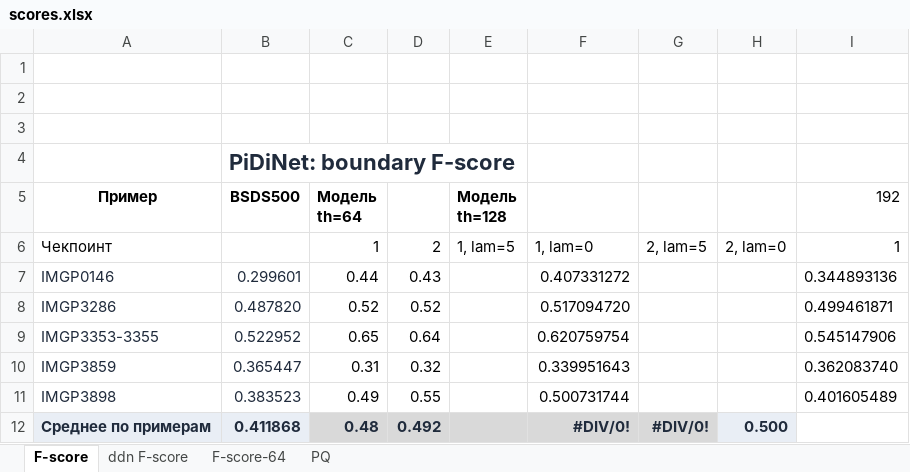
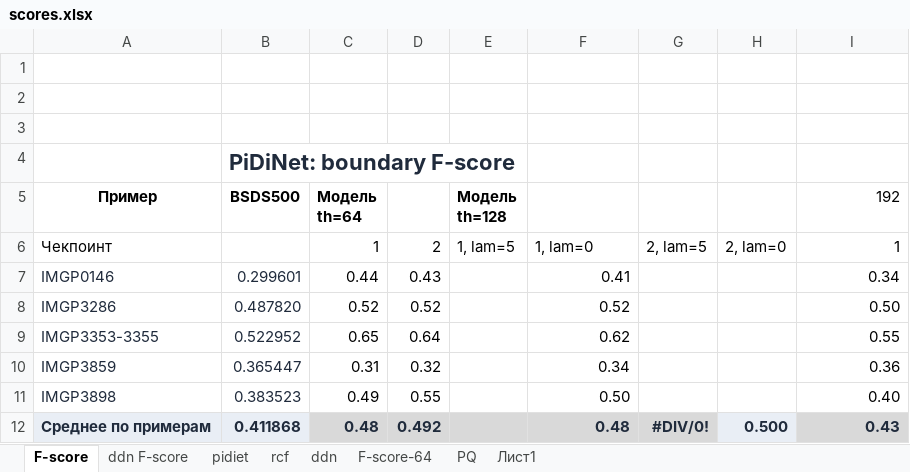
Before and after one commit to IDGRockFragmentationAnaliz/rockpidinettrain, an Excel workbook: scores.xlsx, sheet F-score, drawn as a sheet; values as stored, in another font and other column widths than the file's, no borders; the diff names each change by its address in the sheet, - before the commit and + after, or states it on an @@ line.

```diff
--- a/scores.xlsx (sheet F-score)
+++ b/scores.xlsx (sheet F-score)
+sheet tab: pidiet
+sheet tab: rcf
+sheet tab: ddn
+sheet tab: Лист1
-F7: 0.407331272
+F7: 0.41
-I7 (192): 0.344893136
+I7 (192): 0.34
-F8: 0.517094720
+F8: 0.52
-I8 (192): 0.499461871
+I8 (192): 0.50
-F9: 0.620759754
+F9: 0.62
-I9 (192): 0.545147906
+I9 (192): 0.55
-F10: 0.339951643
+F10: 0.34
-I10 (192): 0.362083740
+I10 (192): 0.36
-F11: 0.500731744
+F11: 0.50
-I11 (192): 0.401605489
+I11 (192): 0.40
-F12: #DIV/0!
+F12: 0.48
-I12 (192): (empty)
+I12 (192): 0.43
-I12 fill: none
+I12 fill: #D9D9D9
```
Also changed, not shown: sheet ddn F-score, 8 other files.
